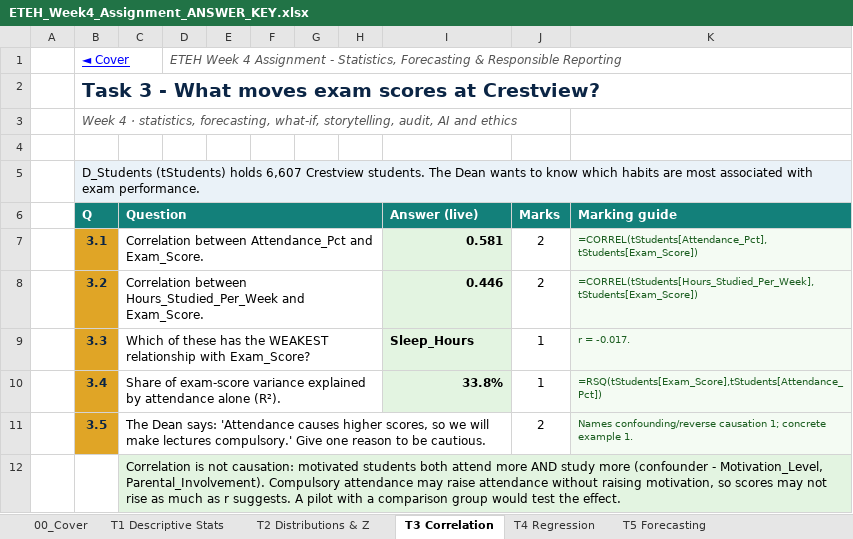
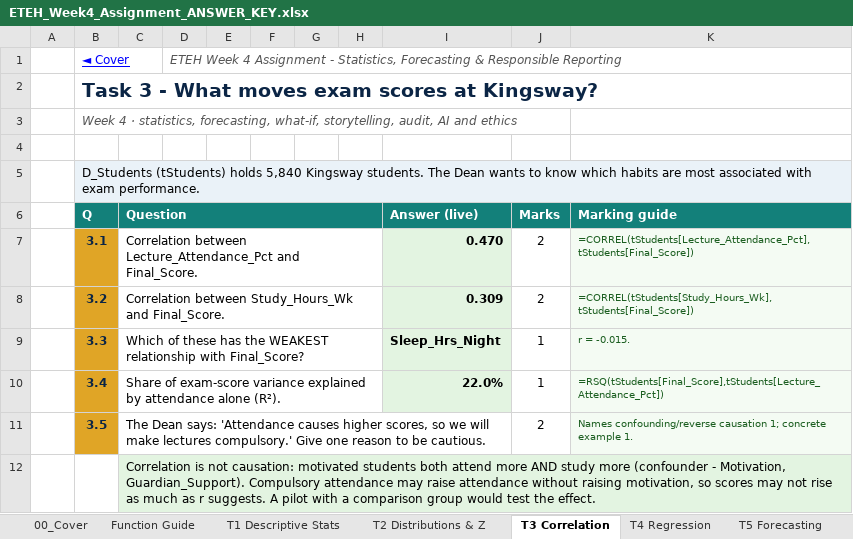
Before and after one commit to MaxiKen/ETEH, an Excel workbook: ETEH_Bootcamp_Pack/03_Instructor_Projects/Assignment_Answer_Keys/ETEH_Week4_Assignment_ANSWER_KEY.xlsx, sheet T3 Correlation, drawn as a sheet; values as stored, in another font and other column widths than the file's, no borders; the diff names each change by its address in the sheet, - before the commit and + after, or states it on an @@ line.

Commit message:
Week 4 assignment: Function Guide; Task 5 reworked for the 18-month Atlantic Pearl series (seasonal peak, 12-month train); data-driven claims in 4.6, 7.1, 7.5, 9.x; untaught_scan per-week + guide-aware
Co-authored-by: arena-agent <297053741+arena-agent@users.noreply.github.com>

```diff
--- a/ETEH_Bootcamp_Pack/03_Instructor_Projects/Assignment_Answer_Keys/ETEH_Week4_Assignment_ANSWER_KEY.xlsx (sheet T3 Correlation)
+++ b/ETEH_Bootcamp_Pack/03_Instructor_Projects/Assignment_Answer_Keys/ETEH_Week4_Assignment_ANSWER_KEY.xlsx (sheet T3 Correlation)
+sheet tab: Function Guide
-B2 (Q): Task 3 - What moves exam scores at Crestview?
+B2 (Q): Task 3 - What moves exam scores at Kingsway?
-B5 (Q): …(tStudents) holds 6,607 Crestview students. The…
+B5 (Q): …(tStudents) holds 5,840 Kingsway students. The…
-C7 (Question): Correlation between Attendance_Pct and Exam_Score.
+C7 (Question): Correlation between Lecture_Attendance_Pct and Final_Score.
-I7 (Answer (live)): 0.581
+I7 (Answer (live)): 0.470
-K7 (Marking guide): =CORREL(tStudents[Attendance_Pct],tStudents[Exam_Score])
+K7 (Marking guide): =CORREL(tStudents[Lecture_Attendance_Pct],tStudents[Final_Score])
-C8 (Question): Correlation between Hours_Studied_Per_Week and Exam_Score.
+C8 (Question): Correlation between Study_Hours_Wk and Final_Score.
-I8 (Answer (live)): 0.446
+I8 (Answer (live)): 0.309
-K8 (Marking guide): =CORREL(tStudents[Hours_Studied_Per_Week],tStudents[Exam_Score])
+K8 (Marking guide): =CORREL(tStudents[Study_Hours_Wk],tStudents[Final_Score])
-C9 (Question): …relationship with Exam_Score?
+C9 (Question): …relationship with Final_Score?
-I9 (Answer (live)): Sleep_Hours
+I9 (Answer (live)): Sleep_Hrs_Night
-K9 (Marking guide): r = -0.017.
+K9 (Marking guide): r = -0.015.
-I10 (Answer (live)): 33.8%
+I10 (Answer (live)): 22.0%
-K10 (Marking guide): =RSQ(tStudents[Exam_Score],tStudents[Attendance_Pct])
+K10 (Marking guide): =RSQ(tStudents[Final_Score],tStudents[Lecture_Attendance_Pct])
-C12 (Question): …(confounder - Motivation_Level, Parental_Involvement). Compulsory attendance…
+C12 (Question): …(confounder - Motivation, Guardian_Support). Compulsory attendance…
```
Also changed, not shown: sheet D_Students, sheet D_Hotel_Monthly, sheet T5 Forecasting, sheet T11 Reconcile & Benchmark, sheet 00_Cover, sheet T4 Regression, 4 more sheets, ETEH_Bootcamp_Pack/02_Assignments/ETEH_Week4_Assignment.xlsx, 2 other files.
